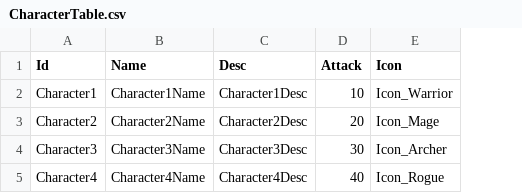
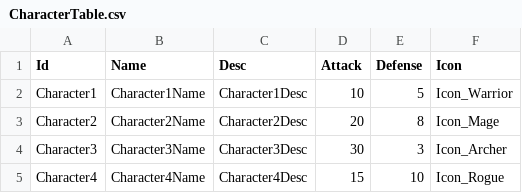
Before and after one commit to Devel-Rocket-ClassRoom/unity-file-ui-study-MINJUN17, a CSV file: Assets/Resources/DataTables/CharacterTable.csv, drawn as a sheet; the diff names each change by its address in the sheet, - before the commit and + after, or states it on an @@ line.

```diff
--- a/Assets/Resources/DataTables/CharacterTable.csv
+++ b/Assets/Resources/DataTables/CharacterTable.csv
+column E (Defense), rows 2-5: 5 | 8 | 3 | 10
-D5 (Attack): 40
+D5 (Attack): 15
```
Also changed, not shown: Assets/Resources/DataTables/StringTableEn.csv, Assets/Resources/DataTables/StringTableJp.csv, 12 other files.
